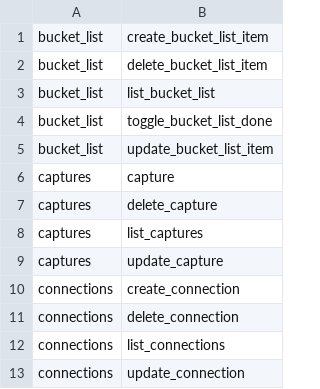
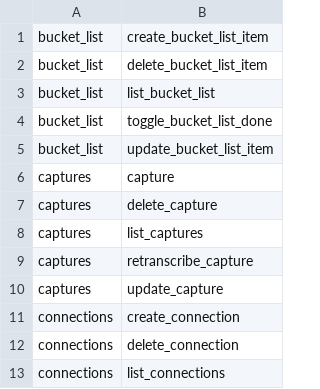
Before and after one commit to santiagotoscanini/anansi, a TSV file: .golden/mcp-tool-names.tsv, drawn as a sheet; only a part is shown; the shorter side is filled out with more unchanged rows; the diff names each change by its address in the sheet, - before the commit and + after, or states it on an @@ line.

```diff
--- a/.golden/mcp-tool-names.tsv
+++ b/.golden/mcp-tool-names.tsv
+row 9: captures | retranscribe_capture
```
Also changed, not shown: 24 other files.
